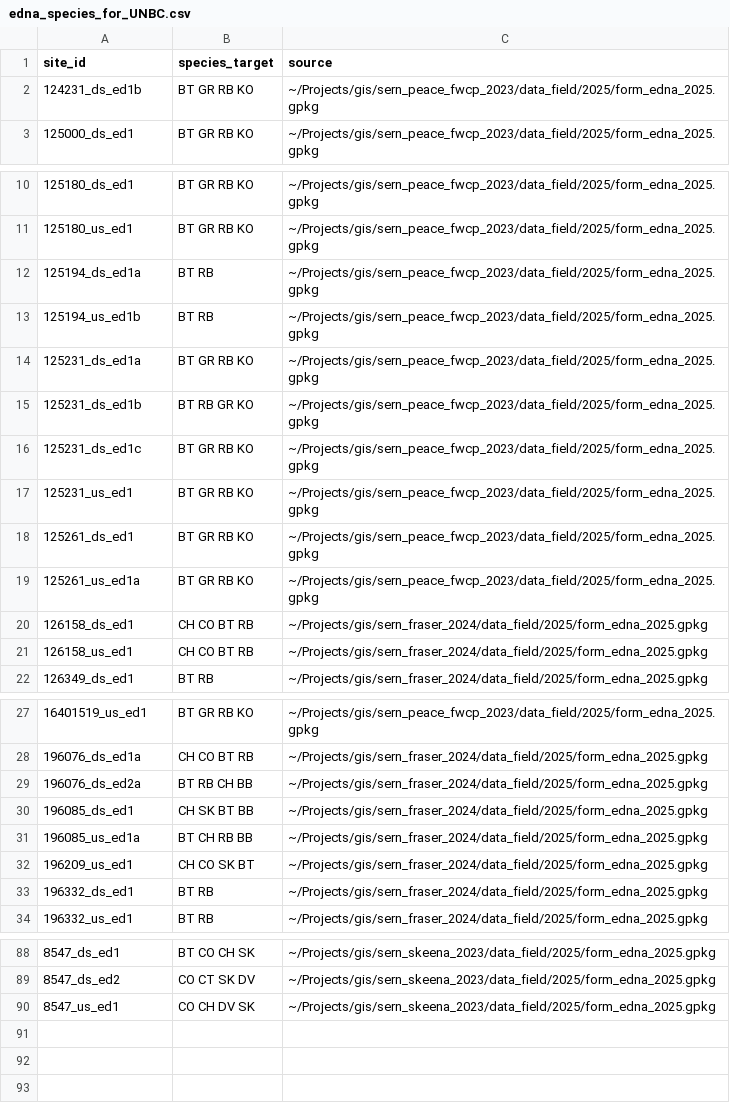
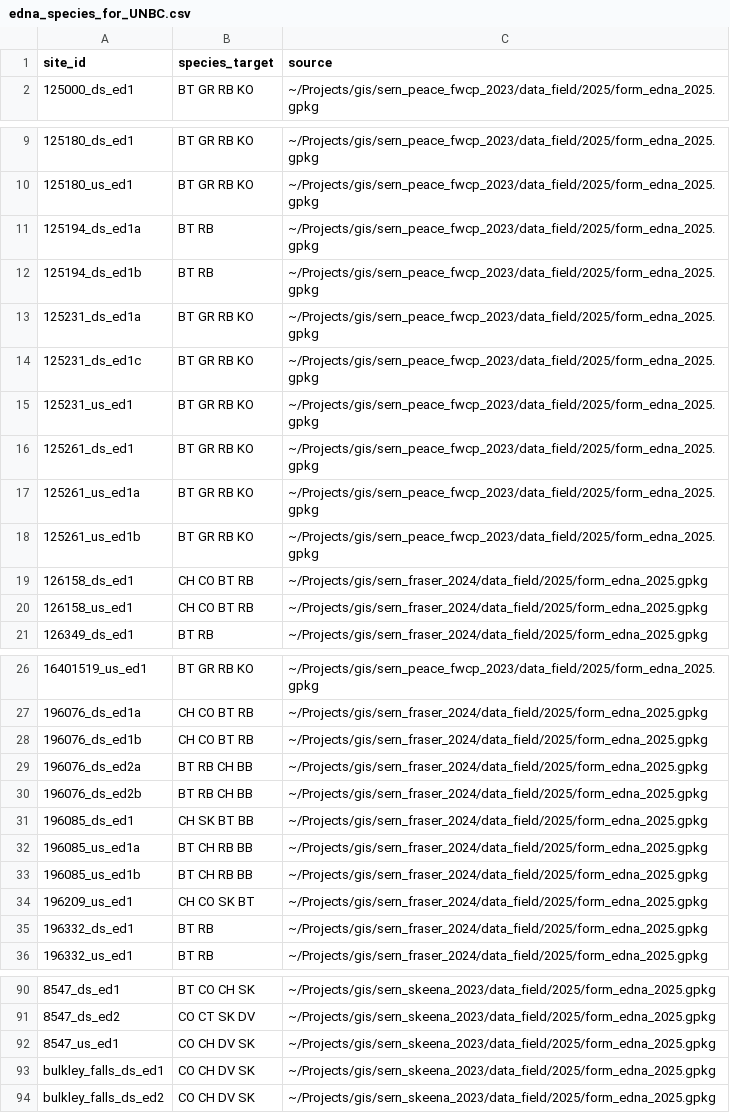
Before and after one commit to NewGraphEnvironment/fish_passage_skeena_2025_reporting, a CSV file: data/backup/2025/edna_species_for_UNBC.csv, drawn as a sheet; only a part is shown, gaps mark what is left out; the diff covers the shown part only.

Commit message:
Reburn UNBC edna csv after QAing forms as per https://github.com/NewGraphEnvironment/fish_passage_template_reporting/milestone/6
Former-commit-id: cb99c7c14490735a9c396db94e5c749470845882

```diff
--- a/data/backup/2025/edna_species_for_UNBC.csv
+++ b/data/backup/2025/edna_species_for_UNBC.csv
@@ -1,3 +1,2 @@
 site_id,species_target,source
-124231_ds_ed1b,BT GR RB KO,~/Projects/gis/sern_peace_fwcp_2023/data_field/2025/form_edna_2025.gpkg
 125000_ds_ed1,BT GR RB KO,~/Projects/gis/sern_peace_fwcp_2023/data_field/2025/form_edna_2025.gpkg
@@ -12,5 +11,4 @@ site_id,species_target,source
 125194_ds_ed1a,BT RB,~/Projects/gis/sern_peace_fwcp_2023/data_field/2025/form_edna_2025.gpkg
-125194_us_ed1b,BT RB,~/Projects/gis/sern_peace_fwcp_2023/data_field/2025/form_edna_2025.gpkg
+125194_ds_ed1b,BT RB,~/Projects/gis/sern_peace_fwcp_2023/data_field/2025/form_edna_2025.gpkg
 125231_ds_ed1a,BT GR RB KO,~/Projects/gis/sern_peace_fwcp_2023/data_field/2025/form_edna_2025.gpkg
-125231_ds_ed1b,BT RB GR KO,~/Projects/gis/sern_peace_fwcp_2023/data_field/2025/form_edna_2025.gpkg
 125231_ds_ed1c,BT GR RB KO,~/Projects/gis/sern_peace_fwcp_2023/data_field/2025/form_edna_2025.gpkg
@@ -19,2 +17,3 @@ site_id,species_target,source
 125261_us_ed1a,BT GR RB KO,~/Projects/gis/sern_peace_fwcp_2023/data_field/2025/form_edna_2025.gpkg
+125261_us_ed1b,BT GR RB KO,~/Projects/gis/sern_peace_fwcp_2023/data_field/2025/form_edna_2025.gpkg
 126158_ds_ed1,CH CO BT RB,~/Projects/gis/sern_fraser_2024/data_field/2025/form_edna_2025.gpkg
@@ -28,5 +27,8 @@ site_id,species_target,source
 196076_ds_ed1a,CH CO BT RB,~/Projects/gis/sern_fraser_2024/data_field/2025/form_edna_2025.gpkg
+196076_ds_ed1b,CH CO BT RB,~/Projects/gis/sern_fraser_2024/data_field/2025/form_edna_2025.gpkg
 196076_ds_ed2a,BT RB CH BB,~/Projects/gis/sern_fraser_2024/data_field/2025/form_edna_2025.gpkg
+196076_ds_ed2b,BT RB CH BB,~/Projects/gis/sern_fraser_2024/data_field/2025/form_edna_2025.gpkg
 196085_ds_ed1,CH SK BT BB,~/Projects/gis/sern_fraser_2024/data_field/2025/form_edna_2025.gpkg
 196085_us_ed1a,BT CH RB BB,~/Projects/gis/sern_fraser_2024/data_field/2025/form_edna_2025.gpkg
+196085_us_ed1b,BT CH RB BB,~/Projects/gis/sern_fraser_2024/data_field/2025/form_edna_2025.gpkg
 196209_us_ed1,CH CO SK BT,~/Projects/gis/sern_fraser_2024/data_field/2025/form_edna_2025.gpkg
@@ -90 +92,3 @@ site_id,species_target,source
 8547_us_ed1,CO CH DV SK,~/Projects/gis/sern_skeena_2023/data_field/2025/form_edna_2025.gpkg
+bulkley_falls_ds_ed1,CO CH DV SK,~/Projects/gis/sern_skeena_2023/data_field/2025/form_edna_2025.gpkg
+bulkley_falls_ds_ed2,CO CH DV SK,~/Projects/gis/sern_skeena_2023/data_field/2025/form_edna_2025.gpkg
```
Also changed, not shown: 7 edited cells elsewhere in this file.
